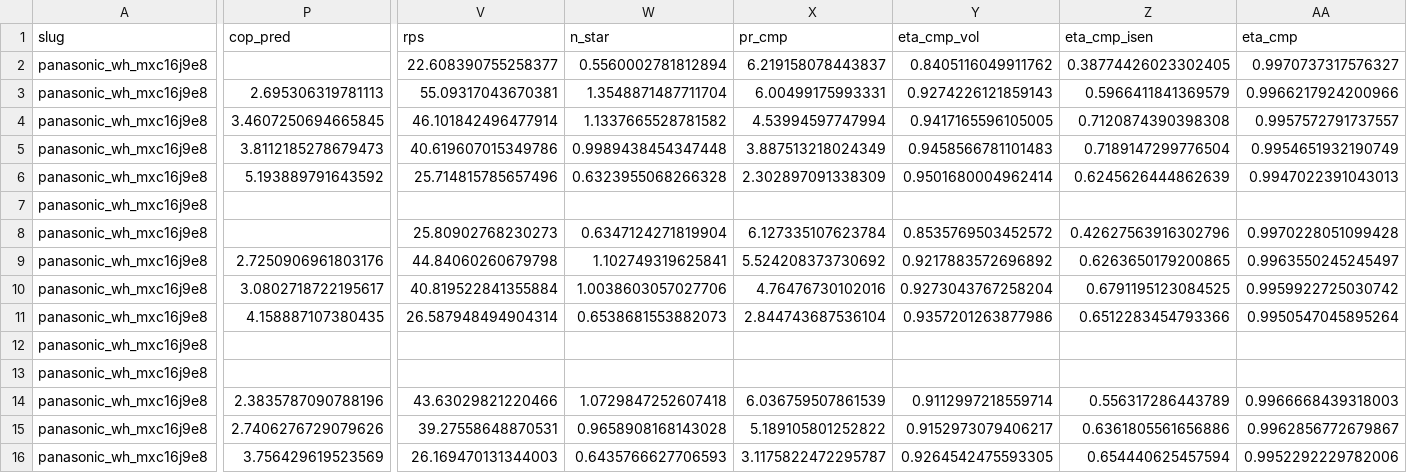
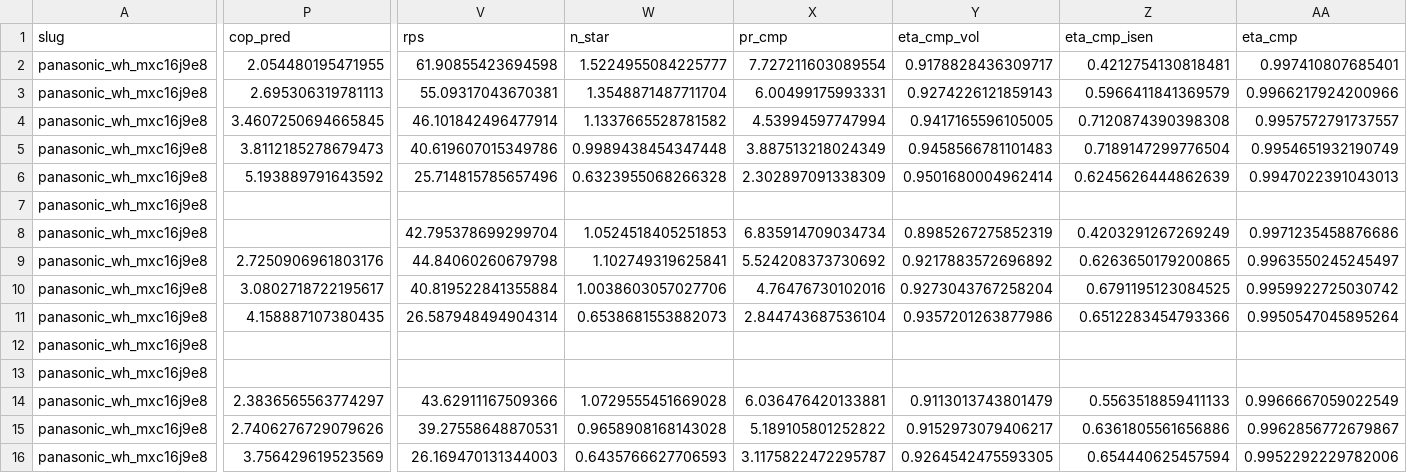
Before and after one commit to bet-lab/TMHP, a CSV file: validation/results/panasonic_wh_mxc16j9e8.csv, drawn as a sheet; only a part is shown, gaps mark what is left out; the diff covers the shown part only; the diff names each change by its address in the sheet, - before the commit and + after, or states it on an @@ line.

```diff
--- a/validation/results/panasonic_wh_mxc16j9e8.csv
+++ b/validation/results/panasonic_wh_mxc16j9e8.csv
-P2 (cop_pred): (empty)
+P2 (cop_pred): 2.054480195471955
-V2 (rps): 22.608390755258377
+V2 (rps): 61.90855423694598
-W2 (n_star): 0.5560002781812894
+W2 (n_star): 1.5224955084225777
-X2 (pr_cmp): 6.219158078443837
+X2 (pr_cmp): 7.727211603089554
-Y2 (eta_cmp_vol): 0.8405116049911762
+Y2 (eta_cmp_vol): 0.9178828436309717
-Z2 (eta_cmp_isen): 0.38774426023302405
+Z2 (eta_cmp_isen): 0.4212754130818481
-AA2 (eta_cmp): 0.9970737317576327
+AA2 (eta_cmp): 0.997410807685401
-V8 (rps): 25.80902768230273
+V8 (rps): 42.795378699299704
-W8 (n_star): 0.6347124271819904
+W8 (n_star): 1.0524518405251853
-X8 (pr_cmp): 6.127335107623784
+X8 (pr_cmp): 6.835914709034734
-Y8 (eta_cmp_vol): 0.8535769503452572
+Y8 (eta_cmp_vol): 0.8985267275852319
-Z8 (eta_cmp_isen): 0.42627563916302796
+Z8 (eta_cmp_isen): 0.4203291267269249
-AA8 (eta_cmp): 0.9970228051099428
+AA8 (eta_cmp): 0.9971235458876686
-P14 (cop_pred): 2.3835787090788196
+P14 (cop_pred): 2.3836565563774297
-V14 (rps): 43.63029821220466
+V14 (rps): 43.62911167509366
-W14 (n_star): 1.0729847252607418
+W14 (n_star): 1.0729555451669028
-X14 (pr_cmp): 6.036759507861539
+X14 (pr_cmp): 6.036476420133881
-Y14 (eta_cmp_vol): 0.9112997218559714
+Y14 (eta_cmp_vol): 0.9113013743801479
-Z14 (eta_cmp_isen): 0.556317286443789
+Z14 (eta_cmp_isen): 0.5563518859411133
-AA14 (eta_cmp): 0.9966668439318003
+AA14 (eta_cmp): 0.9966667059022549
```
Also changed, not shown: 9 edited cells elsewhere in this file, validation/results/panasonic_wh_mxc12j9e8.csv, validation/results/panasonic_wh_uq09he8.csv, 40 other files.
